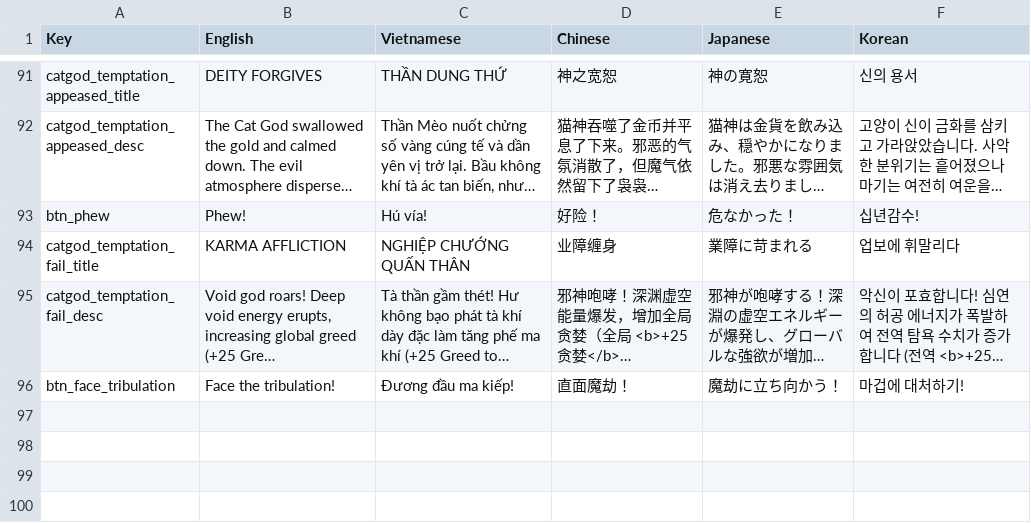
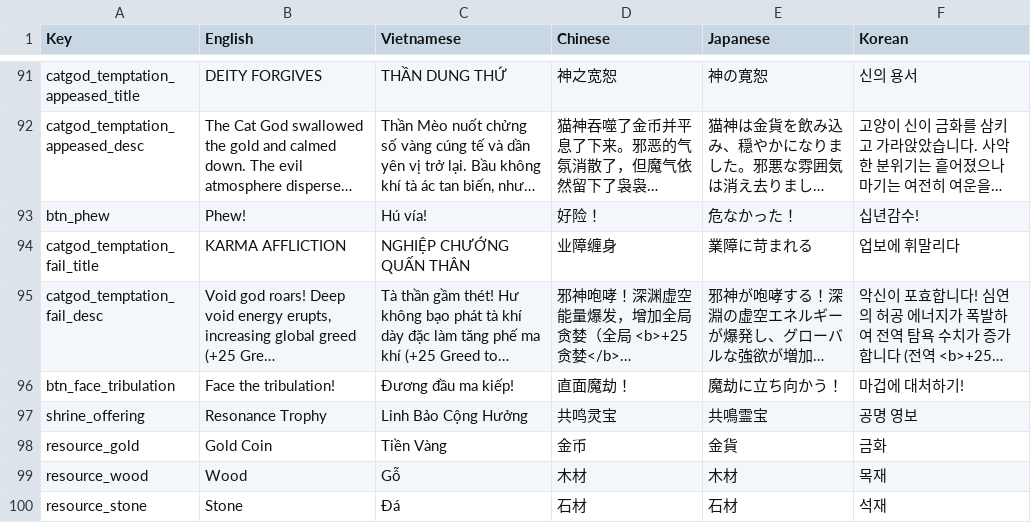
Before and after one commit to hyper2101/full-code-demo, a TSV file: GameScripts/Core/Systems/MewtationsLocTable.tsv, drawn as a sheet; only a part is shown, gaps mark what is left out; long unchanged cells end in …; the diff covers the shown part only; the diff names each change by its address in the sheet, - before the commit and + after, or states it on an @@ line.

```diff
--- a/GameScripts/Core/Systems/MewtationsLocTable.tsv
+++ b/GameScripts/Core/Systems/MewtationsLocTable.tsv
+row 97: shrine_offering | Resonance Trophy | Linh Bảo Cộng Hưởng | 共鸣灵宝 | 共鳴霊宝 | 공명 영보
+row 98: resource_gold | Gold Coin | Tiền Vàng | 金币 | 金貨 | 금화
+row 99: resource_wood | Wood | Gỗ | 木材 | 木材 | 목재
+row 100: resource_stone | Stone | Đá | 石材 | 石材 | 석재
```
Also changed, not shown: 3 added rows and 41 edited cells elsewhere in this file, 9 other files.
